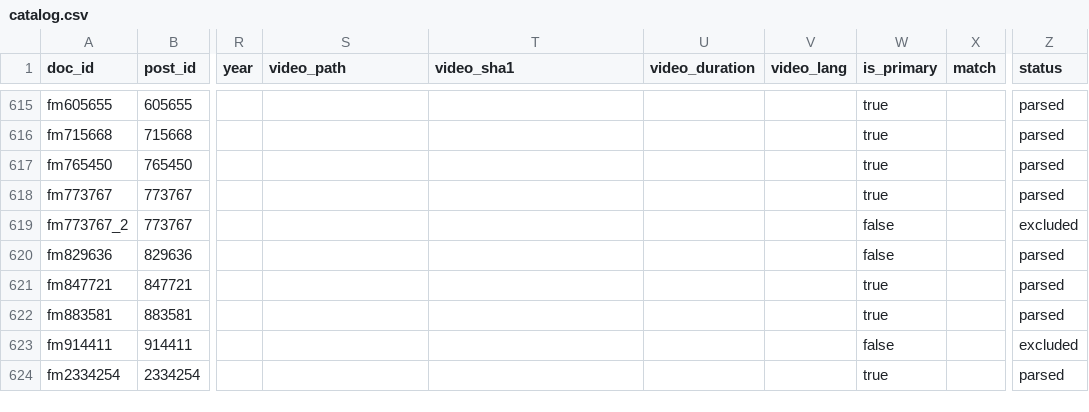
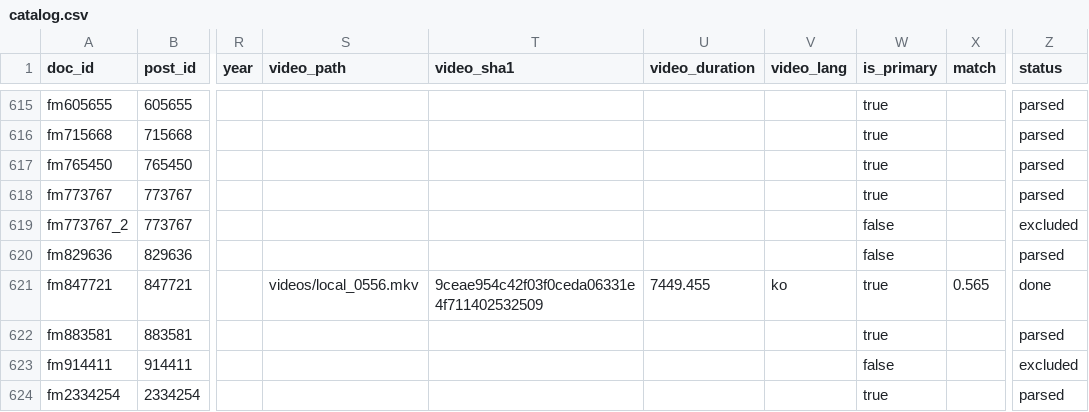
Before and after one commit to jonghyun02/KU_soft_team5, a CSV file: catalog.csv, drawn as a sheet; only a part is shown, gaps mark what is left out; the diff names each change by its address in the sheet, - before the commit and + after, or states it on an @@ line.

Commit message:
써니 1편 실행 결과: catalog·확인 목록·LLM 캐시, REPORT 재생성

```diff
--- a/catalog.csv
+++ b/catalog.csv
-S621 (video_path): (empty)
+S621 (video_path): videos/local_0556.mkv
-T621 (video_sha1): (empty)
+T621 (video_sha1): 9ceae954c42f03f0ceda06331e4f711402532509
-U621 (video_duration): (empty)
+U621 (video_duration): 7449.455
-V621 (video_lang): (empty)
+V621 (video_lang): ko
-X621 (match): (empty)
+X621 (match): 0.565
-Z621 (status): parsed
+Z621 (status): done
```
Also changed, not shown: qa/needs_review.csv, 2 other files.
